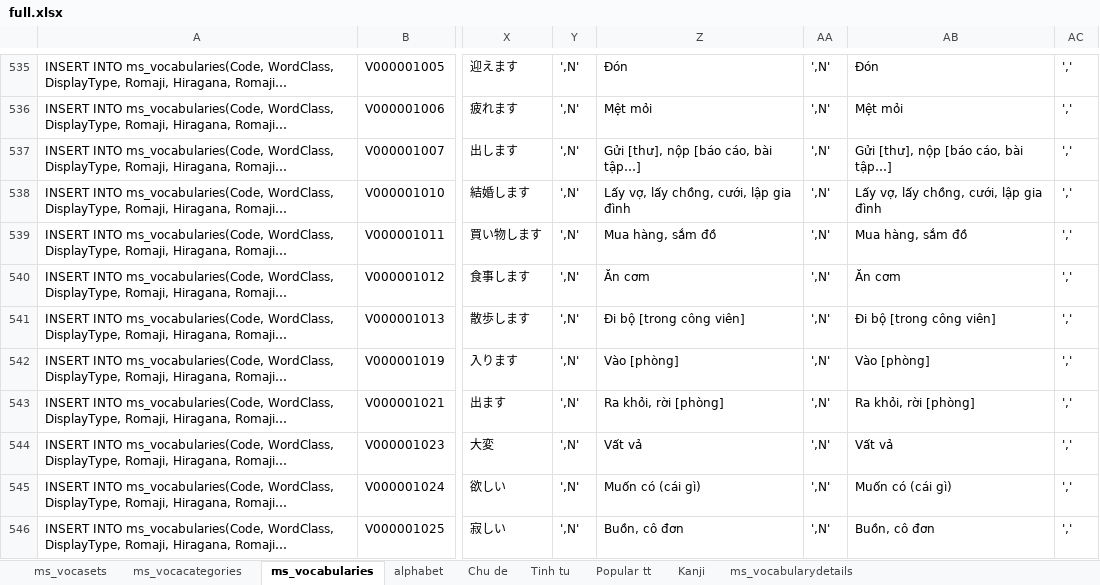
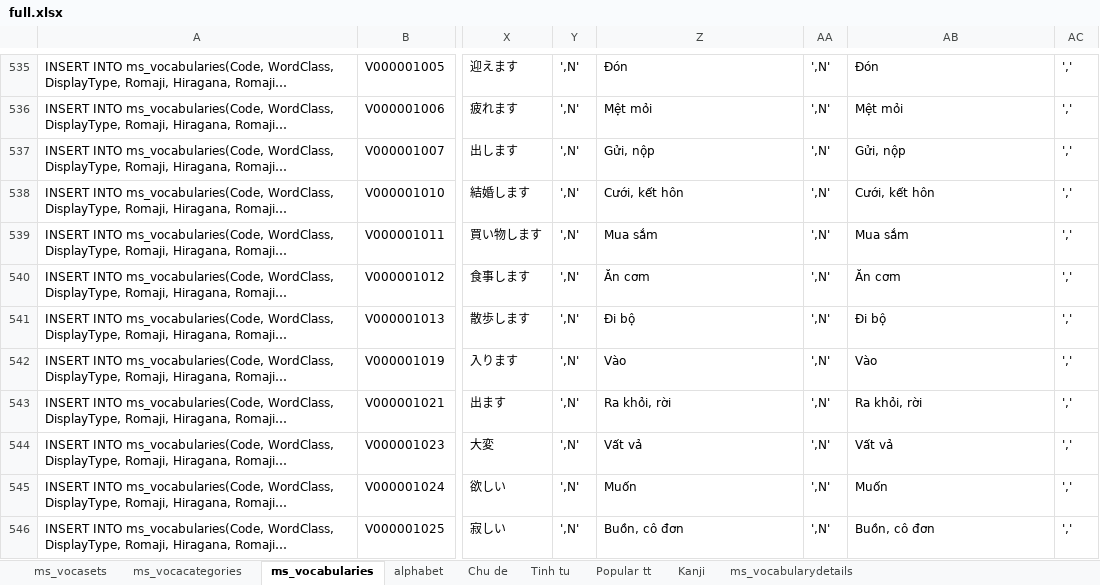
Before and after one commit to conket/conket, an Excel workbook: NihongoVoca - Copy/DB/Data/MSSQL Data/full.xlsx, sheet ms_vocabularies, drawn as a sheet; only a part is shown, gaps mark what is left out; long unchanged cells end in …; values as stored, in another font and other column widths than the file's, no borders; the diff covers the shown part only; the diff names each change by its address in the sheet, - before the commit and + after, or states it on an @@ line.

```diff
--- a/NihongoVoca - Copy/DB/Data/MSSQL Data/full.xlsx (sheet ms_vocabularies)
+++ b/NihongoVoca - Copy/DB/Data/MSSQL Data/full.xlsx (sheet ms_vocabularies)
-Z537: Gửi [thư], nộp [báo cáo, bài tập…]
+Z537: Gửi, nộp
-AB537: Gửi [thư], nộp [báo cáo, bài tập…]
+AB537: Gửi, nộp
-Z538: Lấy vợ, lấy chồng, cưới, lập gia đình
+Z538: Cưới, kết hôn
-AB538: Lấy vợ, lấy chồng, cưới, lập gia đình
+AB538: Cưới, kết hôn
-Z539: Mua hàng, sắm đồ
+Z539: Mua sắm
-AB539: Mua hàng, sắm đồ
+AB539: Mua sắm
-Z541: Đi bộ [trong công viên]
+Z541: Đi bộ
-AB541: Đi bộ [trong công viên]
+AB541: Đi bộ
-Z542: Vào [phòng]
+Z542: Vào
-AB542: Vào [phòng]
+AB542: Vào
-Z543: Ra khỏi, rời [phòng]
+Z543: Ra khỏi, rời
-AB543: Ra khỏi, rời [phòng]
+AB543: Ra khỏi, rời
-Z545: Muốn có (cái gì)
+Z545: Muốn
-AB545: Muốn có (cái gì)
+AB545: Muốn
```
Also changed, not shown: 232 edited cells elsewhere in this sheet, 8 other files.
